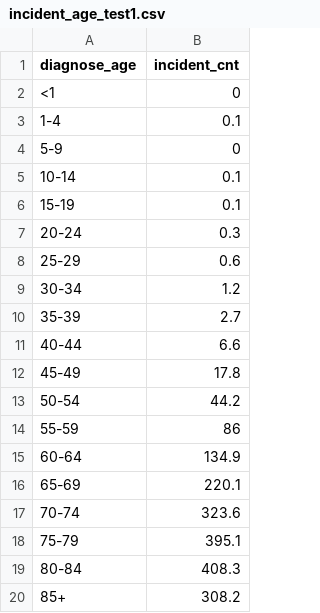
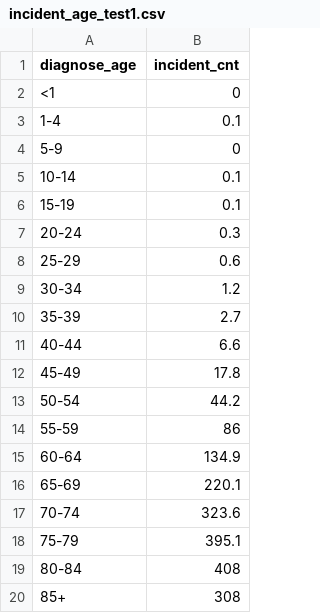
Before and after one commit to ericstarmars/datavis_7_3_3, a CSV file: incident_age_test1.csv, drawn as a sheet.

Commit message:
just test

```diff
--- a/incident_age_test1.csv
+++ b/incident_age_test1.csv
@@ -18,3 +18,3 @@ diagnose_age,incident_cnt
 75-79,395.1
-80-84,408.3
-85+,308.2
+80-84,408
+85+,308
```
